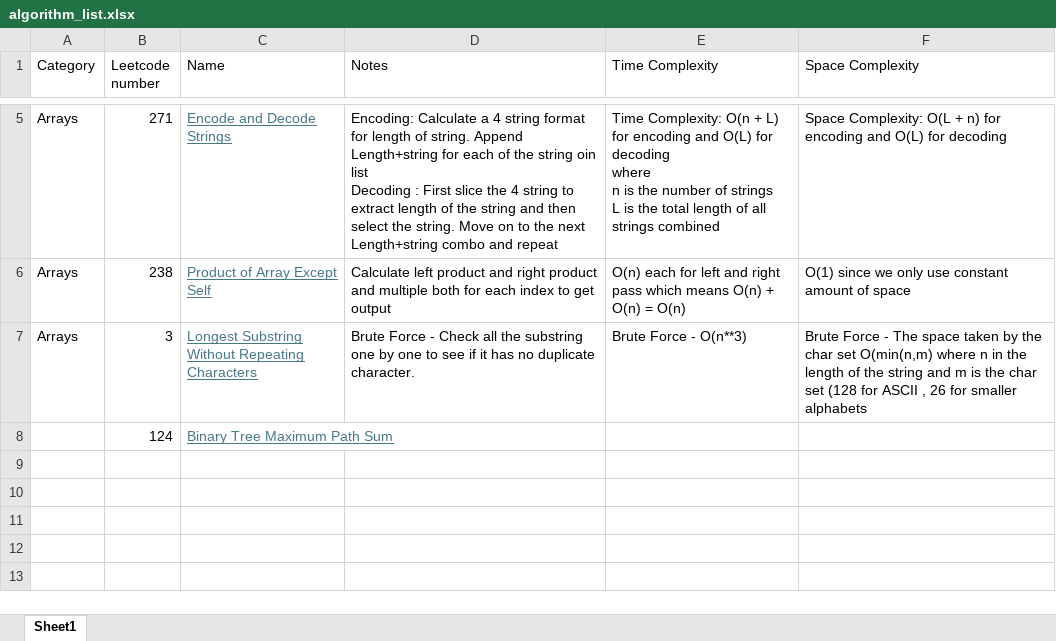
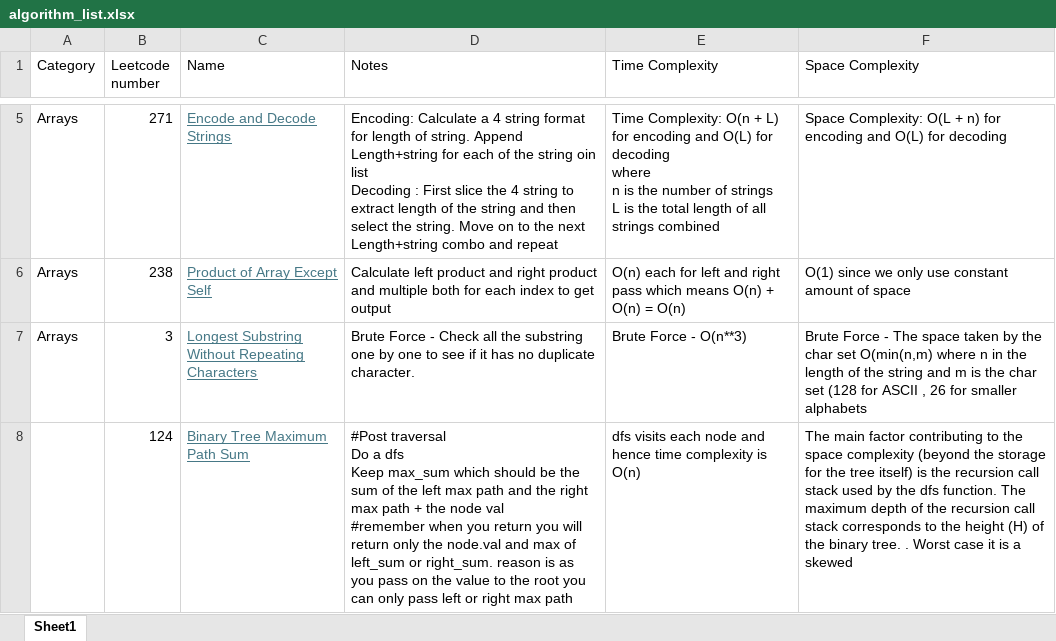
Before and after one commit to pranayom/algorithms, an Excel workbook: algorithm_list.xlsx, sheet Sheet1, drawn as a sheet; only a part is shown, gaps mark what is left out; values as stored, in another font and other column widths than the file's, no borders; removed rows and columns are numbered as before the commit, all else as after; ↵ is a line break in a cell; the diff names each change by its address in the sheet, - before the commit and + after, or states it on an @@ line.

Commit message:
Max path binary sum

```diff
--- a/algorithm_list.xlsx (sheet Sheet1)
+++ b/algorithm_list.xlsx (sheet Sheet1)
-row 8:  | 124 | Binary Tree Maximum Path Sum
+row 8:  | 124 | Binary Tree Maximum Path Sum | #Post traversal ↵ Do a dfs ↵ Keep max_sum which should be the sum of the left max path and the right max path + the node val ↵ #remember when you return you will return only the node.val and max of left_sum or right_sum. reason is as you pass on the value to the root you can only pass left or right max path | dfs visits each node and hence time complexity is O(n) | The main factor contributing to the space complexity (beyond the storage for the tree itself) is the recursion call stack used by the dfs function. The maximum depth of the recursion call stack corresponds to the height (H) of the binary tree. . Worst case it is a skewed
```
Also changed, not shown: 1 other file.
